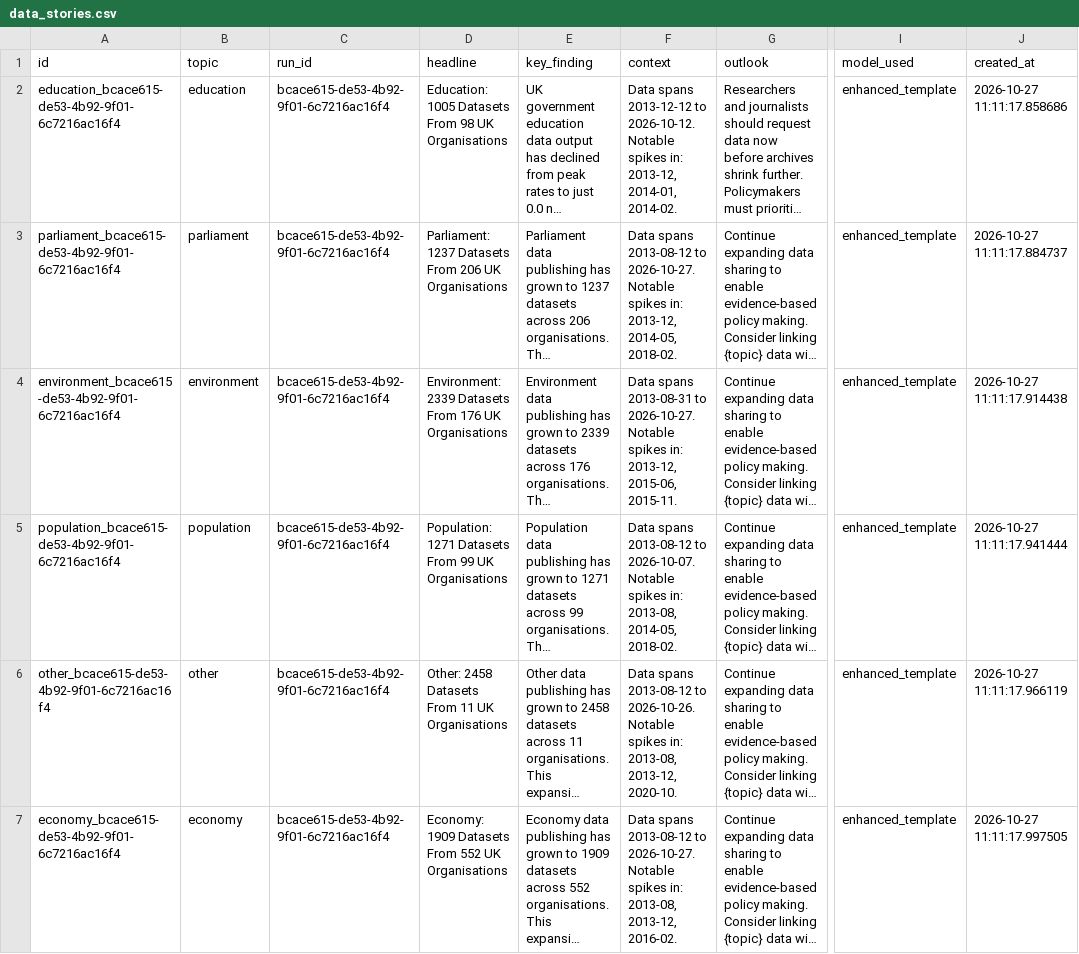
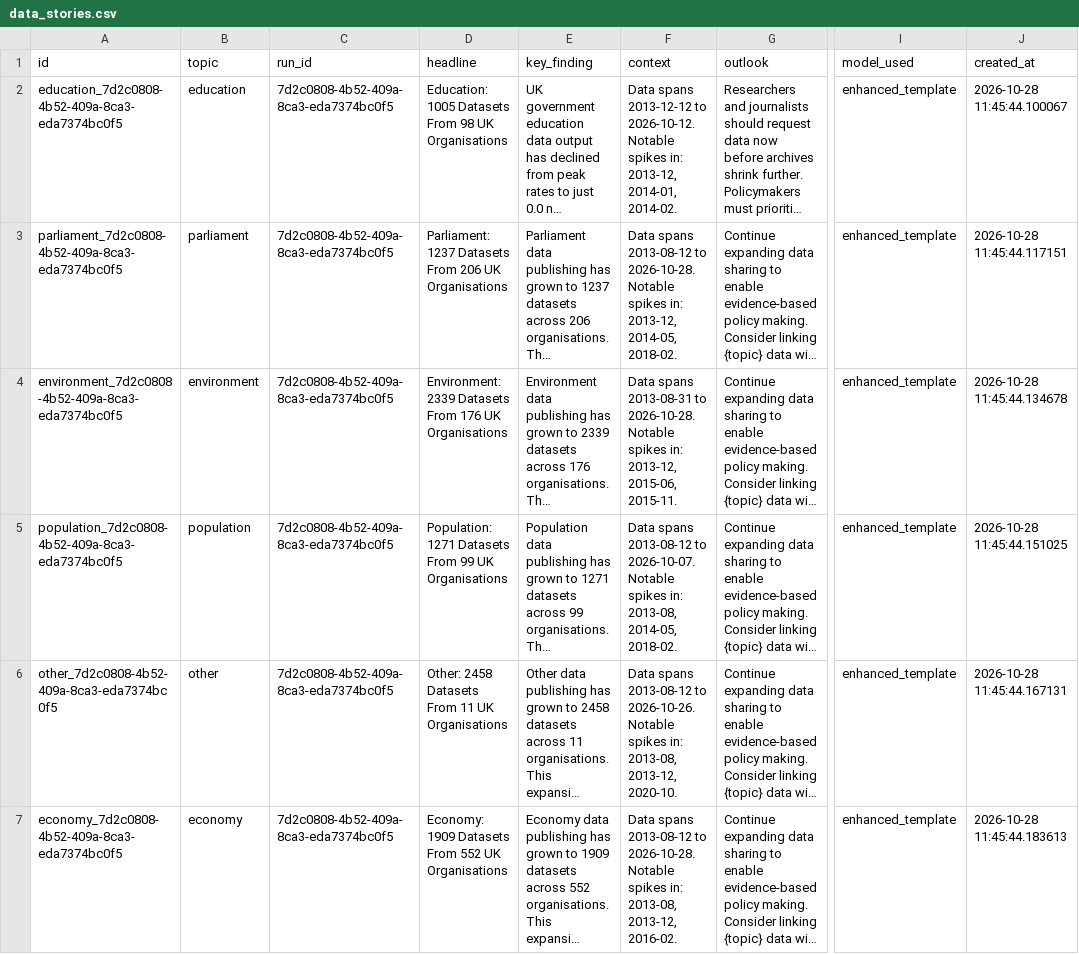
Before and after one commit to AnnasMazhar/UK-Data-Stories, a CSV file: data/derived/data_stories.csv, drawn as a sheet; only a part is shown, gaps mark what is left out; long unchanged cells end in …; the diff covers the shown part only; the diff names each change by its address in the sheet, - before the commit and + after, or states it on an @@ line.

```diff
--- a/data/derived/data_stories.csv
+++ b/data/derived/data_stories.csv
-A2 (id): education_bcace615-de53-4b92-9f01-6c7216ac16f4
+A2 (id): education_7d2c0808-4b52-409a-8ca3-eda7374bc0f5
-C2:C7 (run_id): bcace615-de53-4b92-9f01-6c7216ac16f4
+C2:C7 (run_id): 7d2c0808-4b52-409a-8ca3-eda7374bc0f5
-J2 (created_at): 2026-10-27 11:11:17.858686
+J2 (created_at): 2026-10-28 11:45:44.100067
-A3 (id): parliament_bcace615-de53-4b92-9f01-6c7216ac16f4
+A3 (id): parliament_7d2c0808-4b52-409a-8ca3-eda7374bc0f5
-F3 (context): …2013-08-12 to 2026-10-27. Notable spikes…
+F3 (context): …2013-08-12 to 2026-10-28. Notable spikes…
-J3 (created_at): 2026-10-27 11:11:17.884737
+J3 (created_at): 2026-10-28 11:45:44.117151
-A4 (id): environment_bcace615-de53-4b92-9f01-6c7216ac16f4
+A4 (id): environment_7d2c0808-4b52-409a-8ca3-eda7374bc0f5
-F4 (context): …2013-08-31 to 2026-10-27. Notable spikes…
+F4 (context): …2013-08-31 to 2026-10-28. Notable spikes…
-J4 (created_at): 2026-10-27 11:11:17.914438
+J4 (created_at): 2026-10-28 11:45:44.134678
-A5 (id): population_bcace615-de53-4b92-9f01-6c7216ac16f4
+A5 (id): population_7d2c0808-4b52-409a-8ca3-eda7374bc0f5
-J5 (created_at): 2026-10-27 11:11:17.941444
+J5 (created_at): 2026-10-28 11:45:44.151025
-A6 (id): other_bcace615-de53-4b92-9f01-6c7216ac16f4
+A6 (id): other_7d2c0808-4b52-409a-8ca3-eda7374bc0f5
-J6 (created_at): 2026-10-27 11:11:17.966119
+J6 (created_at): 2026-10-28 11:45:44.167131
-A7 (id): economy_bcace615-de53-4b92-9f01-6c7216ac16f4
+A7 (id): economy_7d2c0808-4b52-409a-8ca3-eda7374bc0f5
-F7 (context): …2013-08-12 to 2026-10-27. Notable spikes…
+F7 (context): …2013-08-12 to 2026-10-28. Notable spikes…
-J7 (created_at): 2026-10-27 11:11:17.997505
+J7 (created_at): 2026-10-28 11:45:44.183613
```
Also changed, not shown: 15 edited cells elsewhere in this file, data/derived/analysis_results.csv, data/derived/insights.csv, 1 other file.
